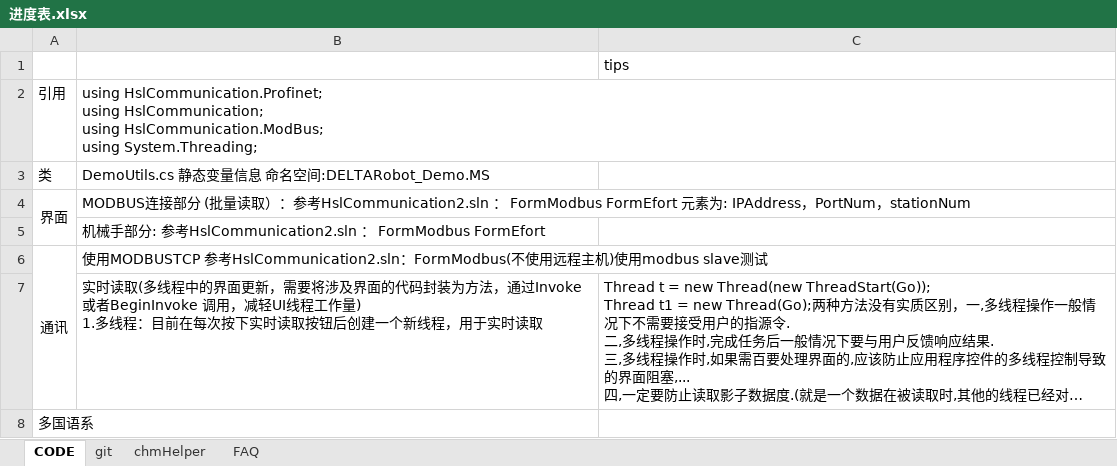
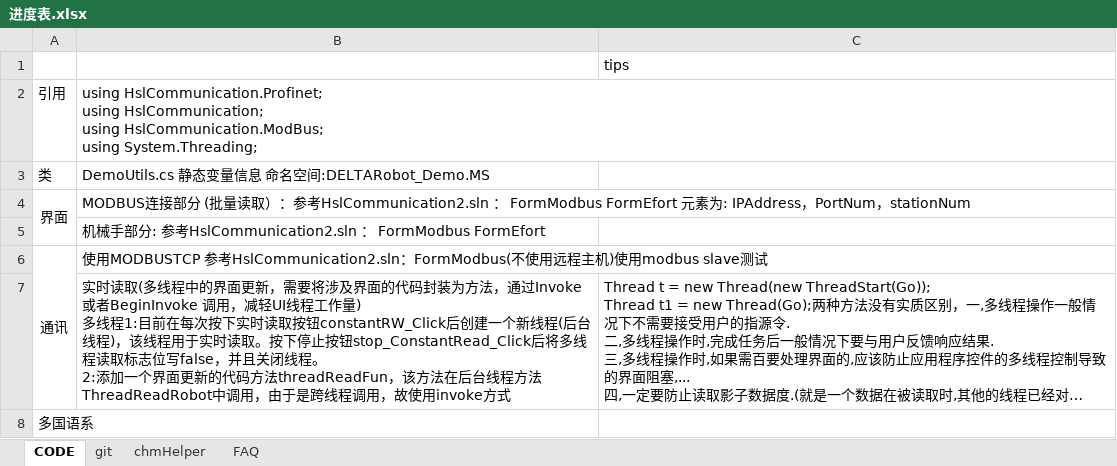
Before and after one commit to abcsuil/DELTARobot_Demo, an Excel workbook: 进度表.xlsx, sheet CODE, drawn as a sheet; long unchanged cells end in …; values as stored, in another font and other column widths than the file's, no borders; ↵ is a line break in a cell; the diff names each change by its address in the sheet, - before the commit and + after, or states it on an @@ line.

```diff
--- a/进度表.xlsx (sheet CODE)
+++ b/进度表.xlsx (sheet CODE)
-B7: …工作量) ↵ 1.多线程：目前在每次按下实时读取按钮后创建一个新线程，用于实时读取
+B7: …工作量) ↵ 多线程1:目前在每次按下实时读取按钮constantRW_Click后创建一个新线程(后台线程)，该线程用于实时读取。按下停止按钮stop_ConstantRead_Click后将多线程读取标志位写false，并且关闭线程。 ↵ 2:添加一个界面更新的代码方法threadReadFun，该方法在后台线程方法ThreadReadRobot中调用，由于是跨线程调用，故使用invoke方式
```
Also changed, not shown: 1 other file.
